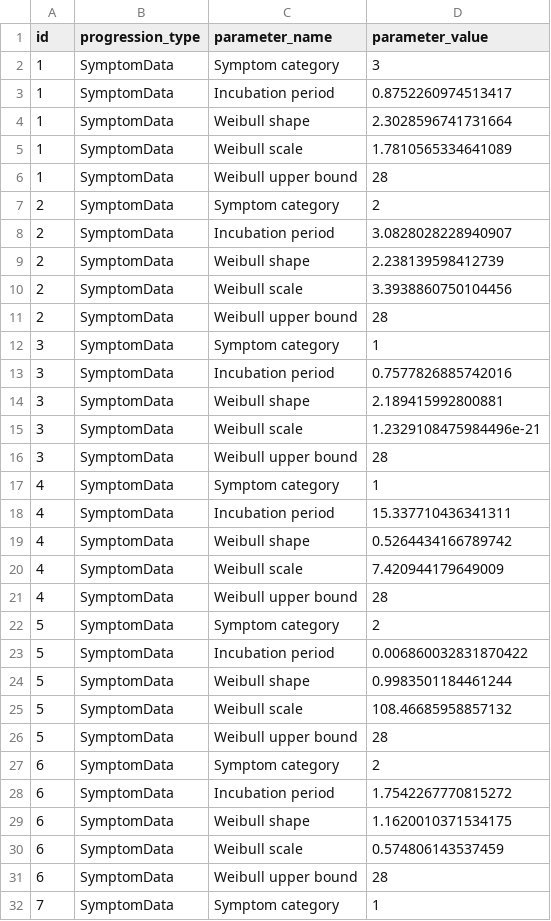
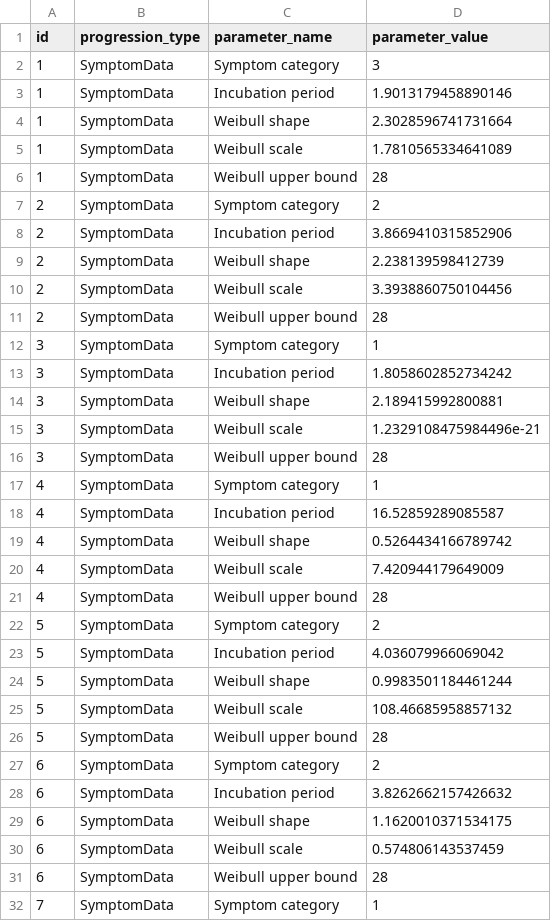
Before and after one commit to CDCgov/ixa-epi-isolation, a CSV file: input/library_symptom_parameters.csv, drawn as a sheet; only a part is shown; the diff covers the shown part only.

```diff
--- a/input/library_symptom_parameters.csv
+++ b/input/library_symptom_parameters.csv
@@ -2,3 +2,3 @@ id,progression_type,parameter_name,parameter_value
 1,SymptomData,Symptom category,3
-1,SymptomData,Incubation period,0.8752260974513417
+1,SymptomData,Incubation period,1.9013179458890146
 1,SymptomData,Weibull shape,2.3028596741731664
@@ -7,3 +7,3 @@ id,progression_type,parameter_name,parameter_value
 2,SymptomData,Symptom category,2
-2,SymptomData,Incubation period,3.0828028228940907
+2,SymptomData,Incubation period,3.8669410315852906
 2,SymptomData,Weibull shape,2.238139598412739
@@ -12,3 +12,3 @@ id,progression_type,parameter_name,parameter_value
 3,SymptomData,Symptom category,1
-3,SymptomData,Incubation period,0.7577826885742016
+3,SymptomData,Incubation period,1.8058602852734242
 3,SymptomData,Weibull shape,2.189415992800881
@@ -17,3 +17,3 @@ id,progression_type,parameter_name,parameter_value
 4,SymptomData,Symptom category,1
-4,SymptomData,Incubation period,15.337710436341311
+4,SymptomData,Incubation period,16.52859289085587
 4,SymptomData,Weibull shape,0.5264434166789742
@@ -22,3 +22,3 @@ id,progression_type,parameter_name,parameter_value
 5,SymptomData,Symptom category,2
-5,SymptomData,Incubation period,0.006860032831870422
+5,SymptomData,Incubation period,4.036079966069042
 5,SymptomData,Weibull shape,0.9983501184461244
@@ -27,3 +27,3 @@ id,progression_type,parameter_name,parameter_value
 6,SymptomData,Symptom category,2
-6,SymptomData,Incubation period,1.7542267770815272
+6,SymptomData,Incubation period,3.8262662157426632
 6,SymptomData,Weibull shape,1.1620010371534175
```
Also changed, not shown: 4 edited cells elsewhere in this file, input/library_empirical_rate_fns.csv, 1 other file.
